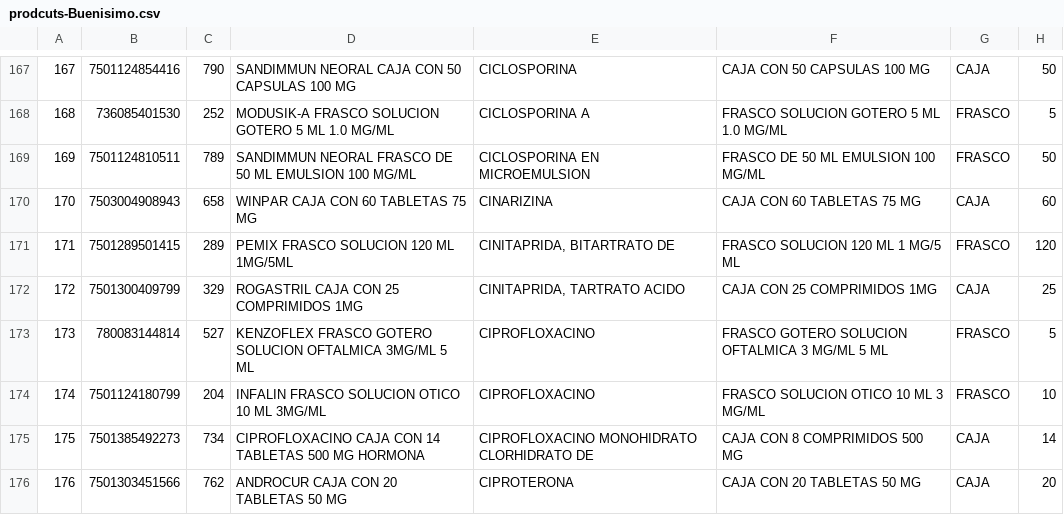
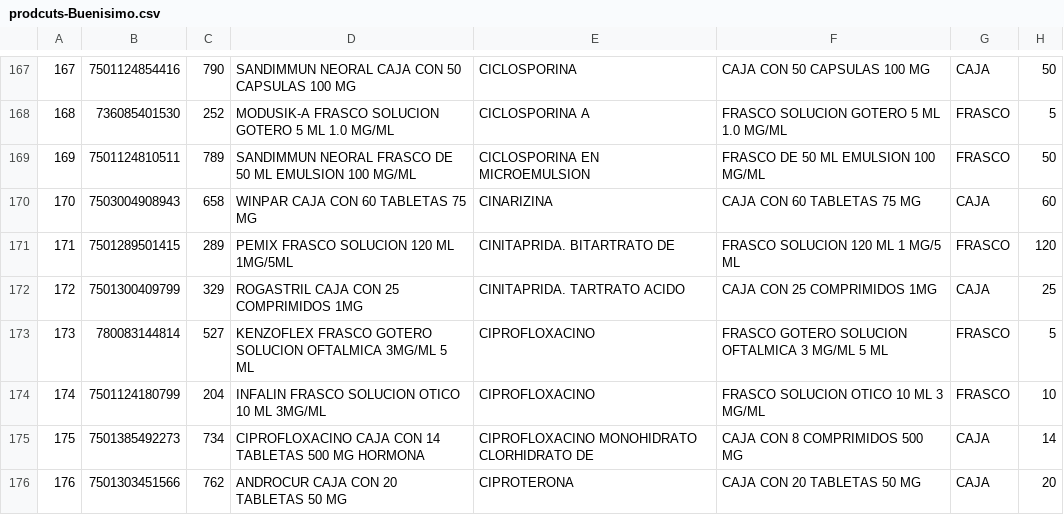
Before and after one commit to Quirotagoras/DMHQuiroz, a CSV file: prodcuts-Buenisimo.csv, drawn as a sheet; only a part is shown, gaps mark what is left out; the diff covers the shown part only; the diff names each change by its address in the sheet, - before the commit and + after, or states it on an @@ line.

```diff
--- a/prodcuts-Buenisimo.csv
+++ b/prodcuts-Buenisimo.csv
-E171: CINITAPRIDA, BITARTRATO DE
+E171: CINITAPRIDA. BITARTRATO DE
-E172: CINITAPRIDA, TARTRATO ACIDO
+E172: CINITAPRIDA. TARTRATO ACIDO
```
Also changed, not shown: 69 edited cells elsewhere in this file.
